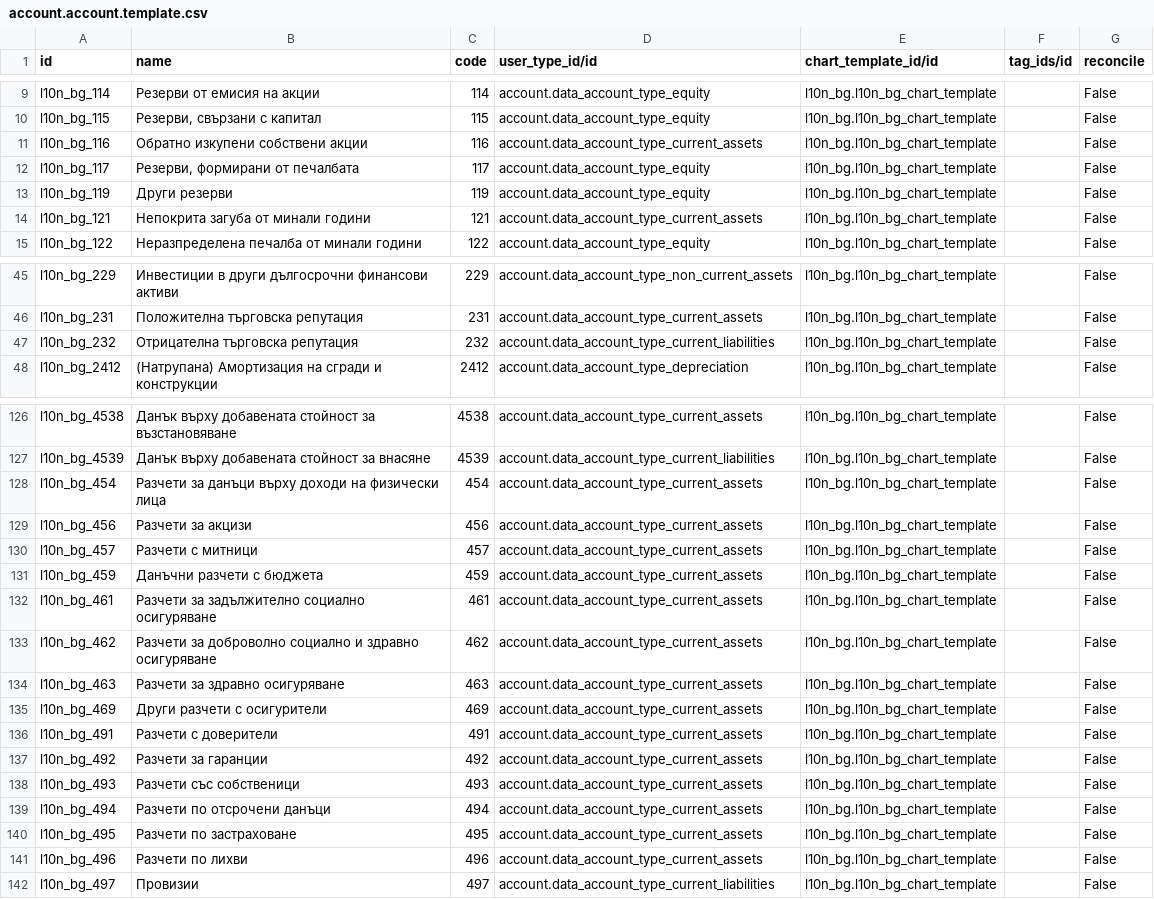
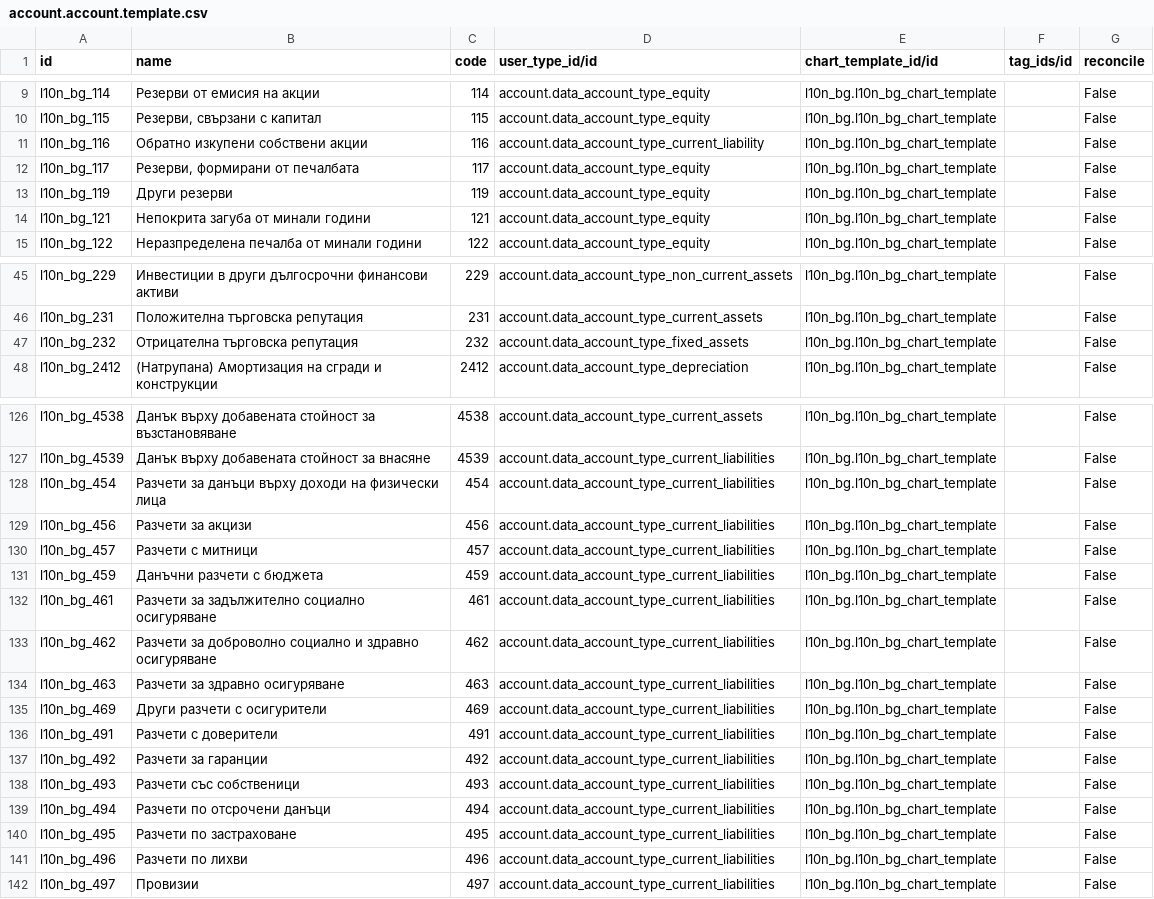
Before and after one commit to boan-odoo/odoo-1, a CSV file: addons/l10n_bg/data/account.account.template.csv, drawn as a sheet; only a part is shown, gaps mark what is left out; the diff covers the shown part only; the diff names each change by its address in the sheet, - before the commit and + after, or states it on an @@ line.

Commit message:
fix chart of accounts

```diff
--- a/addons/l10n_bg/data/account.account.template.csv
+++ b/addons/l10n_bg/data/account.account.template.csv
-D11 (user_type_id/id): account.data_account_type_current_assets
+D11 (user_type_id/id): account.data_account_type_current_liability
-D14 (user_type_id/id): account.data_account_type_current_assets
+D14 (user_type_id/id): account.data_account_type_equity
-D47 (user_type_id/id): account.data_account_type_current_liabilities
+D47 (user_type_id/id): account.data_account_type_fixed_assets
-D128:D141 (user_type_id/id): account.data_account_type_current_assets
+D128:D141 (user_type_id/id): account.data_account_type_current_liabilities
```
Also changed, not shown: 2 edited cells elsewhere in this file.
